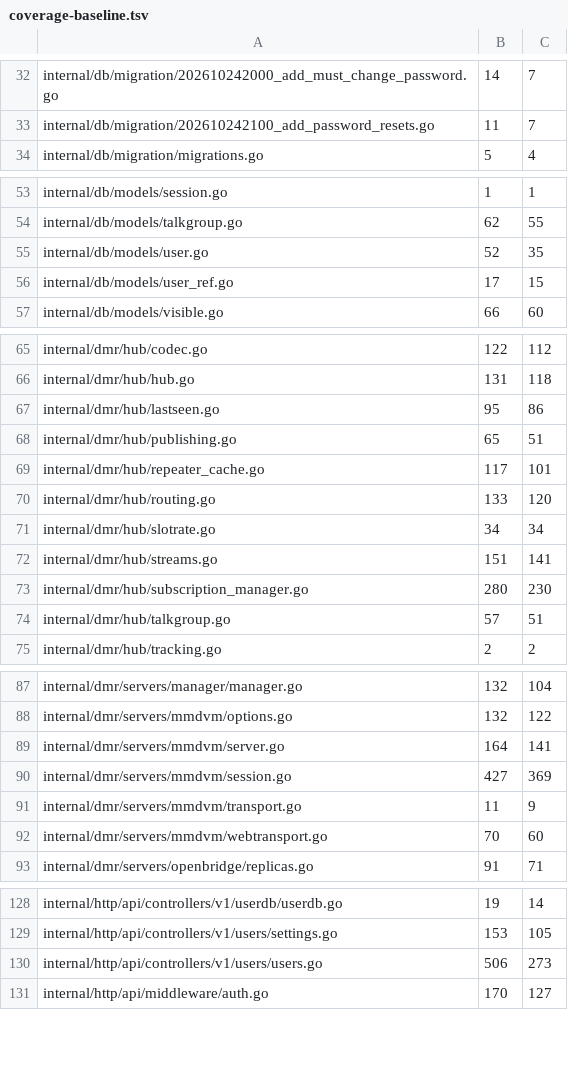
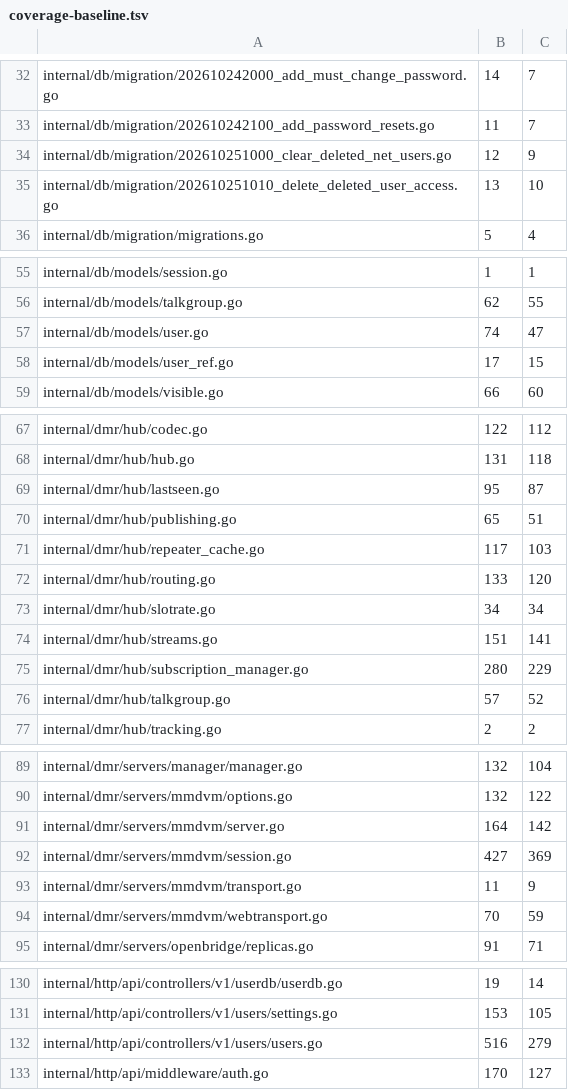
Before and after one commit to USA-RedDragon/DMRHub, a TSV file: .github/coverage-baseline.tsv, drawn as a sheet; only a part is shown, gaps mark what is left out; the diff covers the shown part only.

```diff
--- a/.github/coverage-baseline.tsv
+++ b/.github/coverage-baseline.tsv
@@ -33,2 +33,4 @@ internal/db/migration/202610242000_add_must_change_password.go	14	7
 internal/db/migration/202610242100_add_password_resets.go	11	7
+internal/db/migration/202610251000_clear_deleted_net_users.go	12	9
+internal/db/migration/202610251010_delete_deleted_user_access.go	13	10
 internal/db/migration/migrations.go	5	4
@@ -54,3 +56,3 @@ internal/db/models/session.go	1	1
 internal/db/models/talkgroup.go	62	55
-internal/db/models/user.go	52	35
+internal/db/models/user.go	74	47
 internal/db/models/user_ref.go	17	15
@@ -66,5 +68,5 @@ internal/dmr/hub/codec.go	122	112
 internal/dmr/hub/hub.go	131	118
-internal/dmr/hub/lastseen.go	95	86
+internal/dmr/hub/lastseen.go	95	87
 internal/dmr/hub/publishing.go	65	51
-internal/dmr/hub/repeater_cache.go	117	101
+internal/dmr/hub/repeater_cache.go	117	103
 internal/dmr/hub/routing.go	133	120
@@ -72,4 +74,4 @@ internal/dmr/hub/slotrate.go	34	34
 internal/dmr/hub/streams.go	151	141
-internal/dmr/hub/subscription_manager.go	280	230
-internal/dmr/hub/talkgroup.go	57	51
+internal/dmr/hub/subscription_manager.go	280	229
+internal/dmr/hub/talkgroup.go	57	52
 internal/dmr/hub/tracking.go	2	2
@@ -88,6 +90,6 @@ internal/dmr/servers/manager/manager.go	132	104
 internal/dmr/servers/mmdvm/options.go	132	122
-internal/dmr/servers/mmdvm/server.go	164	141
+internal/dmr/servers/mmdvm/server.go	164	142
 internal/dmr/servers/mmdvm/session.go	427	369
 internal/dmr/servers/mmdvm/transport.go	11	9
-internal/dmr/servers/mmdvm/webtransport.go	70	60
+internal/dmr/servers/mmdvm/webtransport.go	70	59
 internal/dmr/servers/openbridge/replicas.go	91	71
@@ -129,3 +131,3 @@ internal/http/api/controllers/v1/userdb/userdb.go	19	14
 internal/http/api/controllers/v1/users/settings.go	153	105
-internal/http/api/controllers/v1/users/users.go	506	273
+internal/http/api/controllers/v1/users/users.go	516	279
 internal/http/api/middleware/auth.go	170	127
```
Also changed, not shown: 5 edited cells elsewhere in this file.
